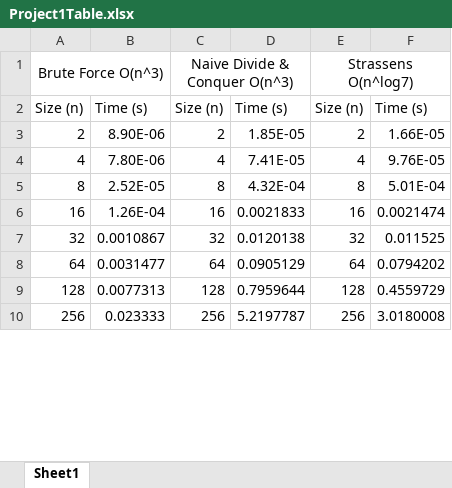
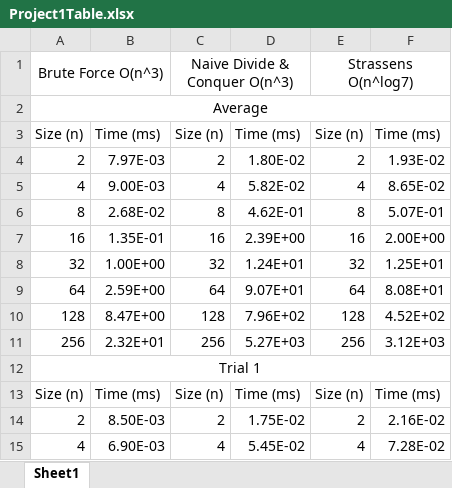
Before and after one commit to LaurenceTimothyMGarcia/MatrixMultiplication, an Excel workbook: Project1Table.xlsx, sheet Sheet1, drawn as a sheet; only a part is shown; values as stored, in another font and other column widths than the file's, no borders; charts and pictures not drawn; addresses are those after the commit; the diff covers the shown part only; the diff names each change by its address in the sheet, - before the commit and + after, or states it on an @@ line.

```diff
--- a/Project1Table.xlsx (sheet Sheet1)
+++ b/Project1Table.xlsx (sheet Sheet1)
+row 2: Average
-B3: Time (s)
+B3: Time (ms)
-D3: Time (s)
+D3: Time (ms)
-F3: Time (s)
+F3: Time (ms)
-B4: 8.90E-06
+B4: 7.97E-03
-D4: 1.85E-05
+D4: 1.80E-02
-F4: 1.66E-05
+F4: 1.93E-02
-B5: 7.80E-06
+B5: 9.00E-03
-D5: 7.41E-05
+D5: 5.82E-02
-F5: 9.76E-05
+F5: 8.65E-02
-B6: 2.52E-05
+B6: 2.68E-02
-D6: 4.32E-04
+D6: 4.62E-01
-F6: 5.01E-04
+F6: 5.07E-01
-B7: 1.26E-04
+B7: 1.35E-01
-D7: 0.0021833
+D7: 2.39E+00
-F7: 0.0021474
+F7: 2.00E+00
-B8: 0.0010867
+B8: 1.00E+00
-D8: 0.0120138
+D8: 1.24E+01
-F8: 0.011525
+F8: 1.25E+01
-B9: 0.0031477
+B9: 2.59E+00
-D9: 0.0905129
+D9: 9.07E+01
-F9: 0.0794202
+F9: 8.08E+01
-B10: 0.0077313
+B10: 8.47E+00
-D10: 0.7959644
+D10: 7.96E+02
-F10: 0.4559729
+F10: 4.52E+02
-B11: 0.023333
+B11: 2.32E+01
-D11: 5.2197787
+D11: 5.27E+03
-F11: 3.0180008
+F11: 3.12E+03
+row 12: Trial 1
+row 13: Size (n) | Time (ms) | Size (n) | Time (ms) | Size (n) | Time (ms)
+row 14: 2 | 8.50E-03 | 2 | 1.75E-02 | 2 | 2.16E-02
+row 15: 4 | 6.90E-03 | 4 | 5.45E-02 | 4 | 7.28E-02
```
Also changed, not shown: 6 added rows and 54 edited cells elsewhere in this sheet, charts or pictures, 2 other files.
